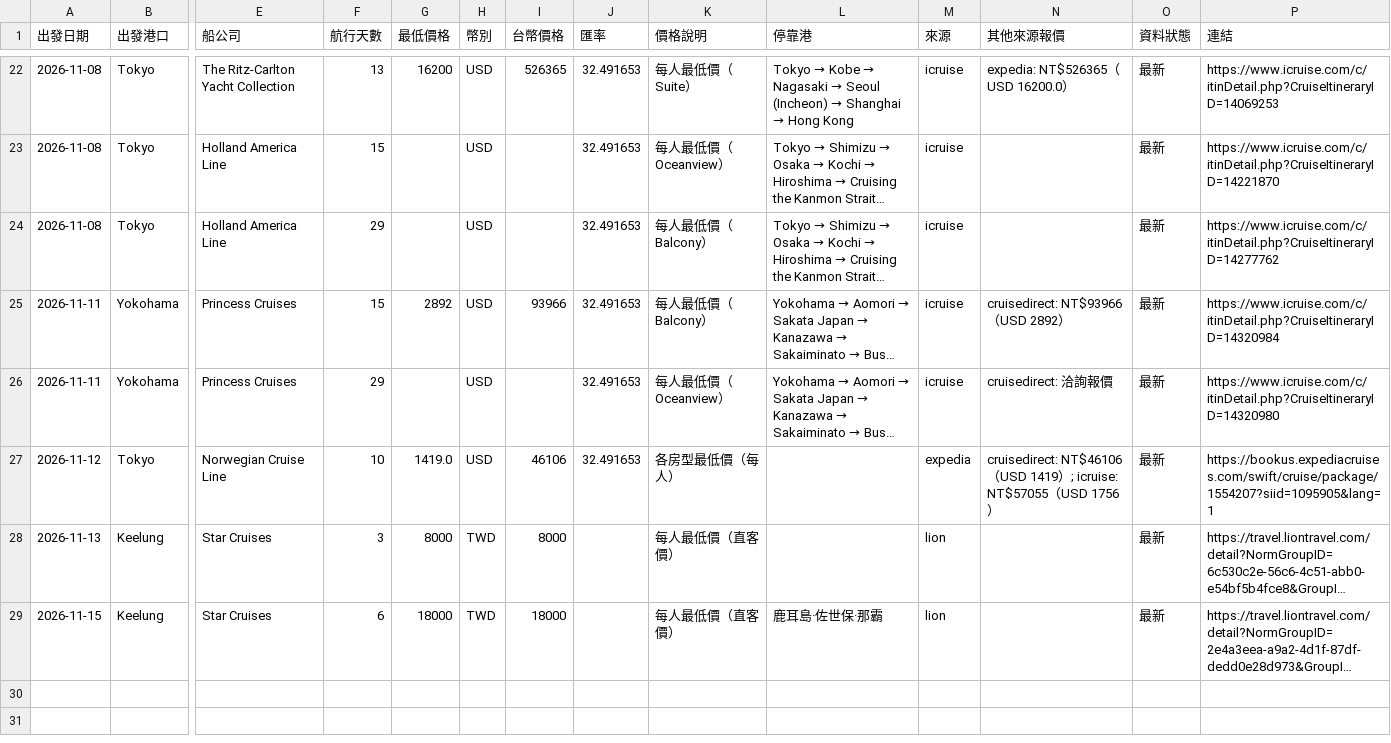
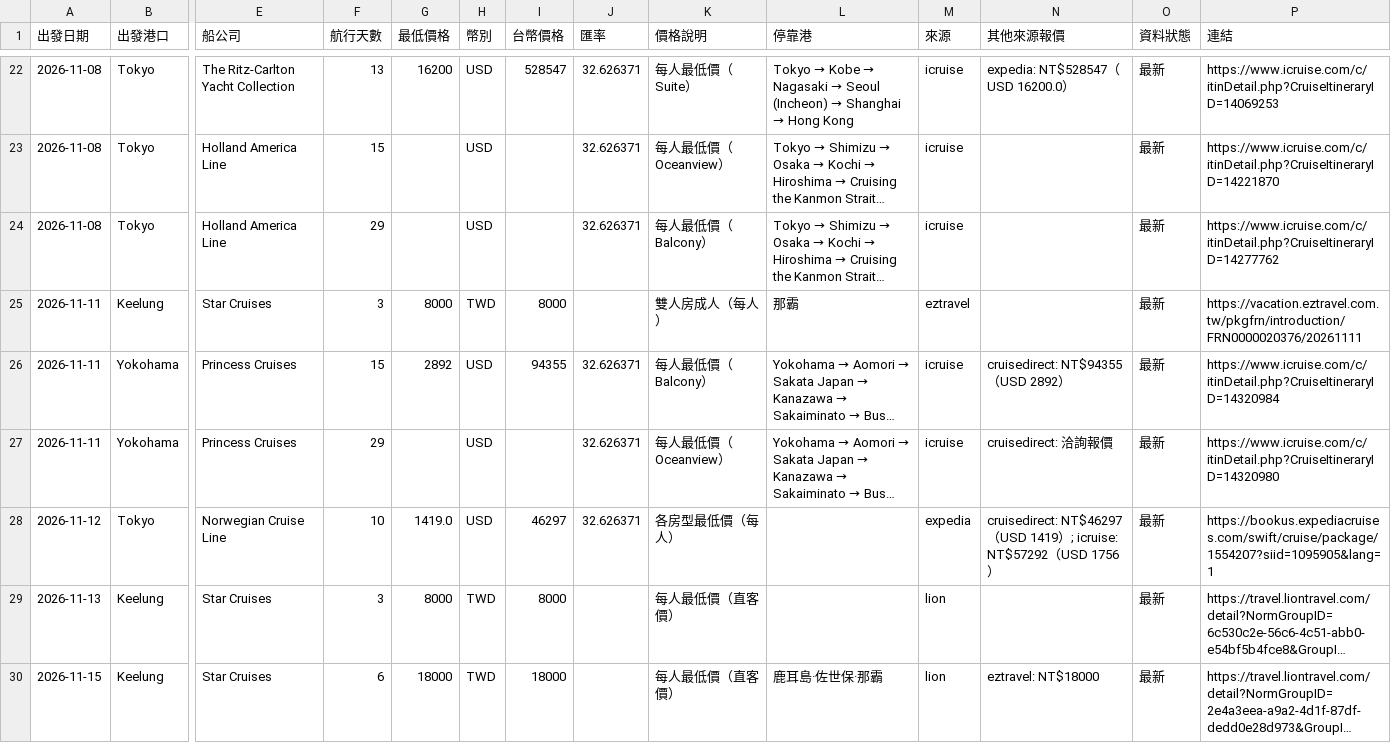
Before and after one commit to paladinlin1/cruise-deals, a CSV file: data/deals.csv, drawn as a sheet; only a part is shown, gaps mark what is left out; long unchanged cells end in …; addresses are those after the commit; rows hold the shown columns only; the diff covers the shown part only; the diff names each change by its address in the sheet, - before the commit and + after, or states it on an @@ line.

```diff
--- a/data/deals.csv
+++ b/data/deals.csv
-I22 (台幣價格): 526365
+I22 (台幣價格): 528547
-J22:J24 (匯率): 32.491653
+J22:J24 (匯率): 32.626371
-N22 (其他來源報價): expedia: NT$526365（USD 16200.0）
+N22 (其他來源報價): expedia: NT$528547（USD 16200.0）
+row 25: 2026-11-11 | Keelung | Star Cruises | 3 | 8000 | TWD | 8000 |  | 雙人房成人（每人） | 那霸 | eztravel |  | 最新 | https://vacation.eztravel.com.tw/pkgfrn/introduction/FRN0000020376/20261111
-I26 (台幣價格): 93966
+I26 (台幣價格): 94355
-J26:J28 (匯率): 32.491653
+J26:J28 (匯率): 32.626371
-N26 (其他來源報價): cruisedirect: NT$93966（USD 2892）
+N26 (其他來源報價): cruisedirect: NT$94355（USD 2892）
-I28 (台幣價格): 46106
+I28 (台幣價格): 46297
-N28 (其他來源報價): cruisedirect: NT$46106（USD 1419）; icruise: NT$57055（USD…
+N28 (其他來源報價): cruisedirect: NT$46297（USD 1419）; icruise: NT$57292（USD…
-N30 (其他來源報價): (empty)
+N30 (其他來源報價): eztravel: NT$18000
```
Also changed, not shown: 3 added rows, 3 removed rows and 40 edited cells elsewhere in this file, 3 other files.
